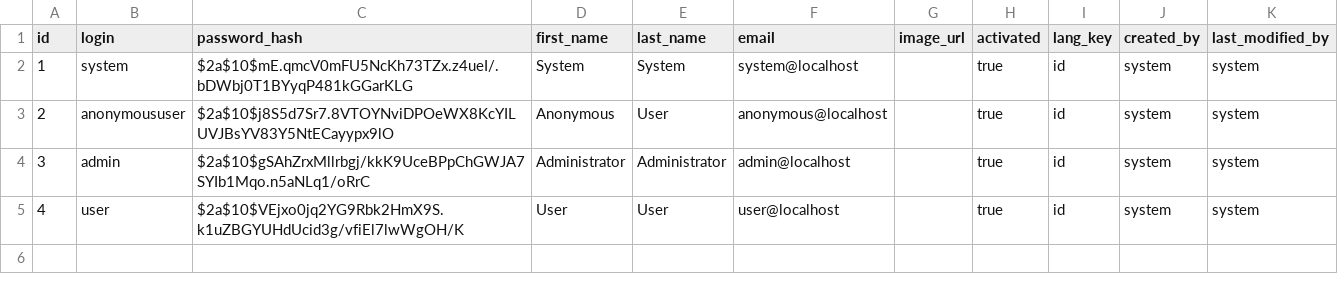
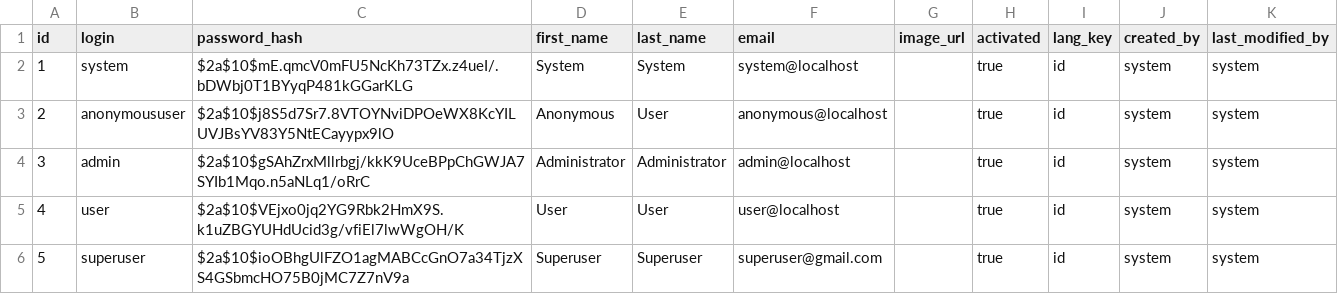
Before and after one commit to sybersecho/jhip-toko-maju, a CSV file: src/main/resources/config/liquibase/users.csv, drawn as a sheet; the diff names each change by its address in the sheet, - before the commit and + after, or states it on an @@ line.

Commit message:
load sampel data into table

```diff
--- a/src/main/resources/config/liquibase/users.csv
+++ b/src/main/resources/config/liquibase/users.csv
+row 6: 5 | superuser | $2a$10$ioOBhgUlFZO1agMABCcGnO7a34TjzXS4GSbmcHO75B0jMC7Z7nV9a | Superuser | Superuser | superuser@gmail.com |  | true | id | system | system
```
Also changed, not shown: 12 other files.
